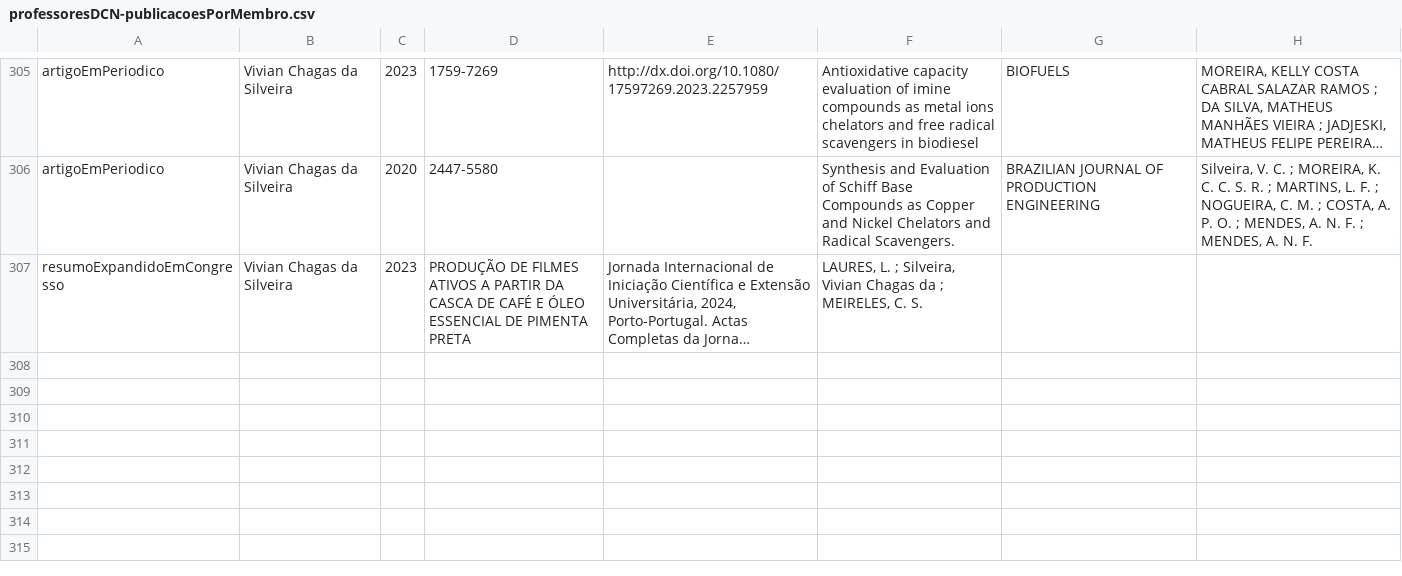
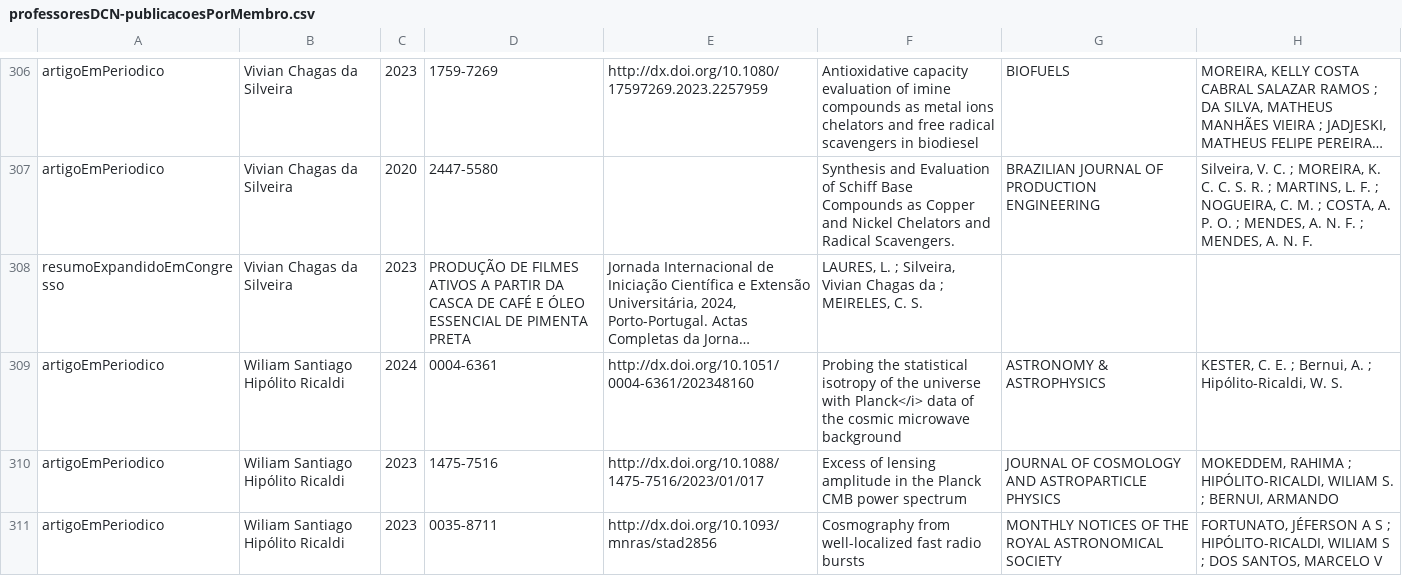
Before and after one commit to thonimar/producaoDCN, a CSV file: professoresDCN-publicacoesPorMembro.csv, drawn as a sheet; only a part is shown, gaps mark what is left out; long unchanged cells end in …; the diff covers the shown part only; the diff names each change by its address in the sheet, - before the commit and + after, or states it on an @@ line.

```diff
--- a/professoresDCN-publicacoesPorMembro.csv
+++ b/professoresDCN-publicacoesPorMembro.csv
+row 309: artigoEmPeriodico | Wiliam Santiago Hipólito Ricaldi | 2024 | 0004-6361 | http://dx.doi.org/10.1051/0004-6361/202348160 | Probing the statistical isotropy of the universe with Planck</i> data of the cosmic microwave background | ASTRONOMY & ASTROPHYSICS | KESTER, C. E. ; Bernui, A. ; Hipólito-Ricaldi, W. S.
+row 310: artigoEmPeriodico | Wiliam Santiago Hipólito Ricaldi | 2023 | 1475-7516 | http://dx.doi.org/10.1088/1475-7516/2023/01/017 | Excess of lensing amplitude in the Planck CMB power spectrum | JOURNAL OF COSMOLOGY AND ASTROPARTICLE PHYSICS | MOKEDDEM, RAHIMA ; HIPÓLITO-RICALDI, WILIAM S. ; BERNUI, ARMANDO
+row 311: artigoEmPeriodico | Wiliam Santiago Hipólito Ricaldi | 2023 | 0035-8711 | http://dx.doi.org/10.1093/mnras/stad2856 | Cosmography from well-localized fast radio bursts | MONTHLY NOTICES OF THE ROYAL ASTRONOMICAL SOCIETY | FORTUNATO, JÉFERSON A S ; HIPÓLITO-RICALDI, WILIAM S ; DOS SANTOS, MARCELO V
```
Also changed, not shown: 4 added rows elsewhere in this file, professoresDCN-publicacoesDoGrupo.csv, 45 other files.
